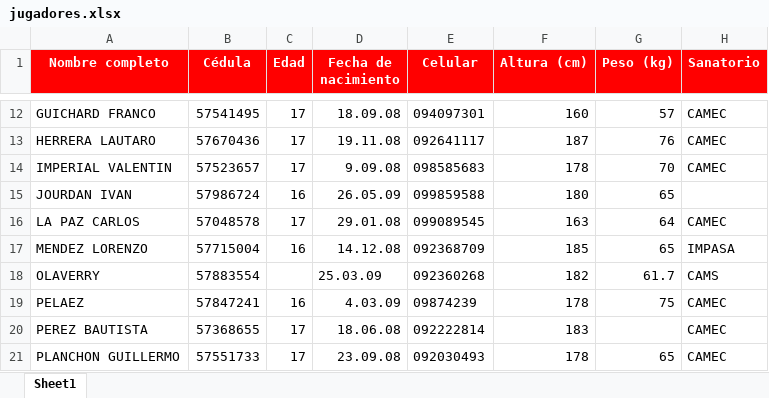
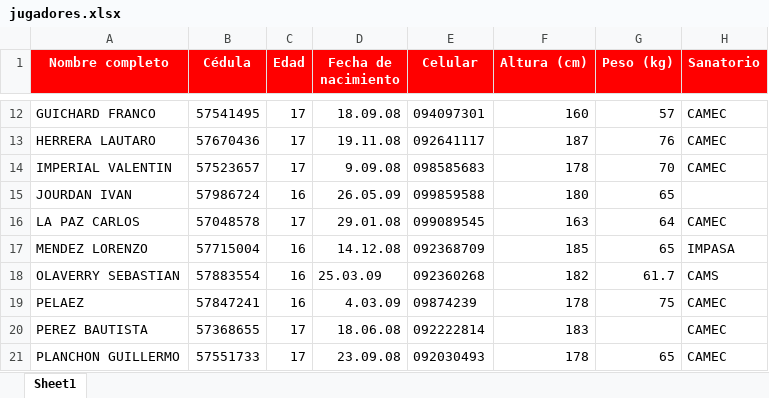
Before and after one commit to danilovera36/Rojitasub18, an Excel workbook: jugadores.xlsx, sheet Sheet1, drawn as a sheet; only a part is shown, gaps mark what is left out; values as stored, in another font and other column widths than the file's, no borders; charts and pictures not drawn; the diff names each change by its address in the sheet, - before the commit and + after, or states it on an @@ line.

```diff
--- a/jugadores.xlsx (sheet Sheet1)
+++ b/jugadores.xlsx (sheet Sheet1)
-A18 (Nombre completo): OLAVERRY
+A18 (Nombre completo): OLAVERRY SEBASTIAN
-C18 (Edad): (empty)
+C18 (Edad): 16
```
Also changed, not shown: 1 other file.
